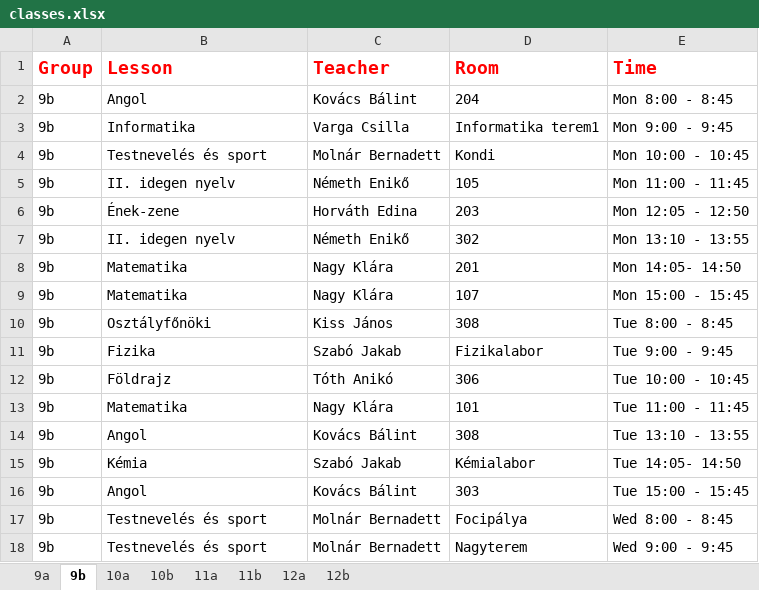
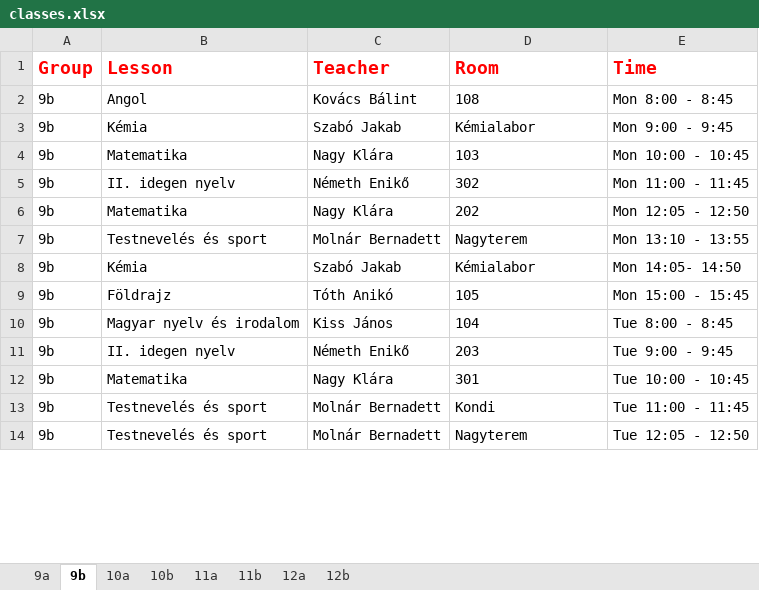
Before and after one commit to eszter1999/onlab-schedule, an Excel workbook: out/production/school-schedule/classes.xlsx, sheet 9b, drawn as a sheet; only a part is shown; values as stored, in another font and other column widths than the file's, no borders; removed rows and columns are numbered as before the commit, all else as after; the diff covers the shown part only; the diff names each change by its address in the sheet, - before the commit and + after, or states it on an @@ line.

```diff
--- a/out/production/school-schedule/classes.xlsx (sheet 9b)
+++ b/out/production/school-schedule/classes.xlsx (sheet 9b)
-D2 (Room): 204
+D2 (Room): 108
-B3 (Lesson): Informatika
+B3 (Lesson): Kémia
-C3 (Teacher): Varga Csilla
+C3 (Teacher): Szabó Jakab
-D3 (Room): Informatika terem1
+D3 (Room): Kémialabor
-B4 (Lesson): Testnevelés és sport
+B4 (Lesson): Matematika
-C4 (Teacher): Molnár Bernadett
+C4 (Teacher): Nagy Klára
-D4 (Room): Kondi
+D4 (Room): 103
-row 5: 9b | II. idegen nyelv | Németh Enikő | 105 | Mon 11:00 - 11:45
-row 6: 9b | Ének-zene | Horváth Edina | 203 | Mon 12:05 - 12:50
-E5 (Time): Mon 13:10 - 13:55
+E5 (Time): Mon 11:00 - 11:45
-D6 (Room): 201
+D6 (Room): 202
-E6 (Time): Mon 14:05- 14:50
+E6 (Time): Mon 12:05 - 12:50
-B7 (Lesson): Matematika
+B7 (Lesson): Testnevelés és sport
-C7 (Teacher): Nagy Klára
+C7 (Teacher): Molnár Bernadett
-D7 (Room): 107
+D7 (Room): Nagyterem
-E7 (Time): Mon 15:00 - 15:45
+E7 (Time): Mon 13:10 - 13:55
-row 10: 9b | Osztályfőnöki | Kiss János | 308 | Tue 8:00 - 8:45
-B8 (Lesson): Fizika
+B8 (Lesson): Kémia
-D8 (Room): Fizikalabor
+D8 (Room): Kémialabor
-E8 (Time): Tue 9:00 - 9:45
+E8 (Time): Mon 14:05- 14:50
-D9 (Room): 306
+D9 (Room): 105
-E9 (Time): Tue 10:00 - 10:45
+E9 (Time): Mon 15:00 - 15:45
+row 10: 9b | Magyar nyelv és irodalom | Kiss János | 104 | Tue 8:00 - 8:45
+row 11: 9b | II. idegen nyelv | Németh Enikő | 203 | Tue 9:00 - 9:45
-D12 (Room): 101
+D12 (Room): 301
-E12 (Time): Tue 11:00 - 11:45
+E12 (Time): Tue 10:00 - 10:45
-row 14: 9b | Angol | Kovács Bálint | 308 | Tue 13:10 - 13:55
-row 15: 9b | Kémia | Szabó Jakab | Kémialabor | Tue 14:05- 14:50
-row 16: 9b | Angol | Kovács Bálint | 303 | Tue 15:00 - 15:45
-D13 (Room): Focipálya
+D13 (Room): Kondi
-E13 (Time): Wed 8:00 - 8:45
+E13 (Time): Tue 11:00 - 11:45
-E14 (Time): Wed 9:00 - 9:45
+E14 (Time): Tue 12:05 - 12:50
```
Also changed, not shown: 9 added rows, 5 removed rows and 25 edited cells elsewhere in this sheet, sheet 12a, sheet 11b, sheet 11a, sheet 9a, sheet 10a, sheet 10b, 1 more sheet, 24 other files.
